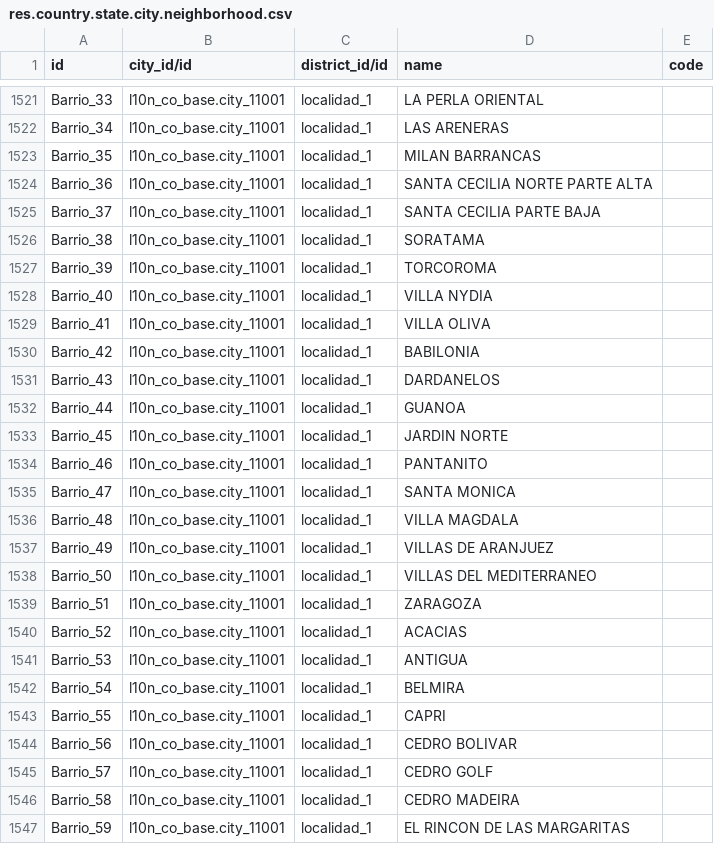
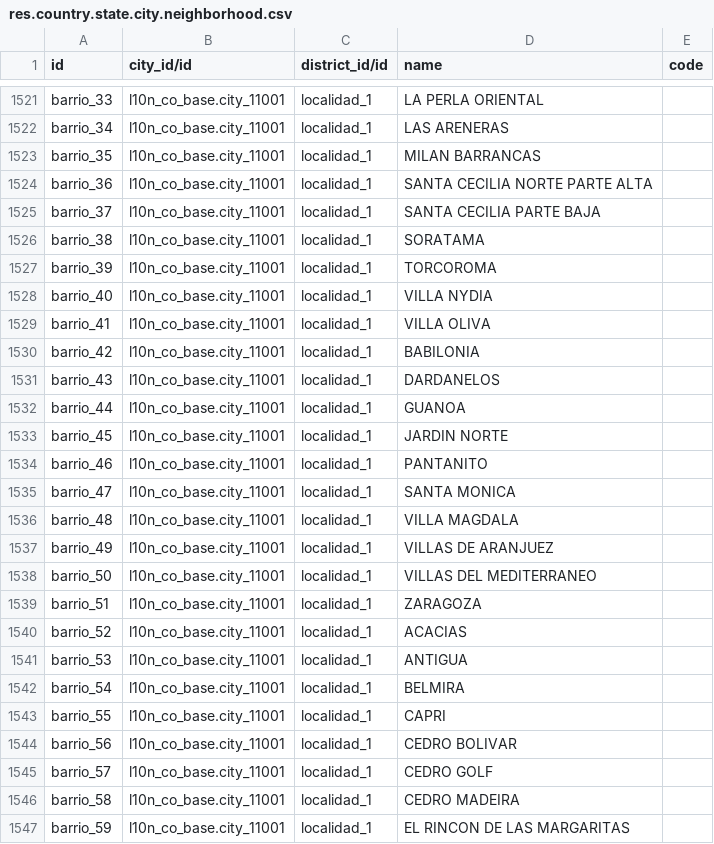
Before and after one commit to idu-bogota/odoo-colombia, a CSV file: l10n_co_base/data/res.country.state.city.neighborhood.csv, drawn as a sheet; only a part is shown, gaps mark what is left out; the diff covers the shown part only; the diff names each change by its address in the sheet, - before the commit and + after, or states it on an @@ line.

Commit message:
see #327 Ajuste Barrios Usaquen

```diff
--- a/l10n_co_base/data/res.country.state.city.neighborhood.csv
+++ b/l10n_co_base/data/res.country.state.city.neighborhood.csv
-A1521 (id): Barrio_33
+A1521 (id): barrio_33
-A1522 (id): Barrio_34
+A1522 (id): barrio_34
-A1523 (id): Barrio_35
+A1523 (id): barrio_35
-A1524 (id): Barrio_36
+A1524 (id): barrio_36
-A1525 (id): Barrio_37
+A1525 (id): barrio_37
-A1526 (id): Barrio_38
+A1526 (id): barrio_38
-A1527 (id): Barrio_39
+A1527 (id): barrio_39
-A1528 (id): Barrio_40
+A1528 (id): barrio_40
-A1529 (id): Barrio_41
+A1529 (id): barrio_41
-A1530 (id): Barrio_42
+A1530 (id): barrio_42
-A1531 (id): Barrio_43
+A1531 (id): barrio_43
-A1532 (id): Barrio_44
+A1532 (id): barrio_44
-A1533 (id): Barrio_45
+A1533 (id): barrio_45
-A1534 (id): Barrio_46
+A1534 (id): barrio_46
-A1535 (id): Barrio_47
+A1535 (id): barrio_47
-A1536 (id): Barrio_48
+A1536 (id): barrio_48
-A1537 (id): Barrio_49
+A1537 (id): barrio_49
-A1538 (id): Barrio_50
+A1538 (id): barrio_50
-A1539 (id): Barrio_51
+A1539 (id): barrio_51
-A1540 (id): Barrio_52
+A1540 (id): barrio_52
-A1541 (id): Barrio_53
+A1541 (id): barrio_53
-A1542 (id): Barrio_54
+A1542 (id): barrio_54
-A1543 (id): Barrio_55
+A1543 (id): barrio_55
-A1544 (id): Barrio_56
+A1544 (id): barrio_56
-A1545 (id): Barrio_57
+A1545 (id): barrio_57
-A1546 (id): Barrio_58
+A1546 (id): barrio_58
-A1547 (id): Barrio_59
+A1547 (id): barrio_59
```
Also changed, not shown: 64 edited cells elsewhere in this file.
